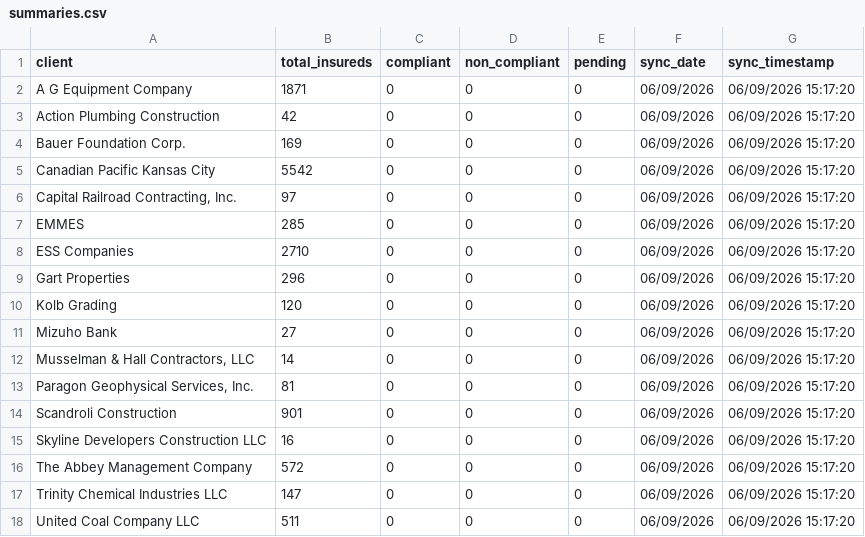
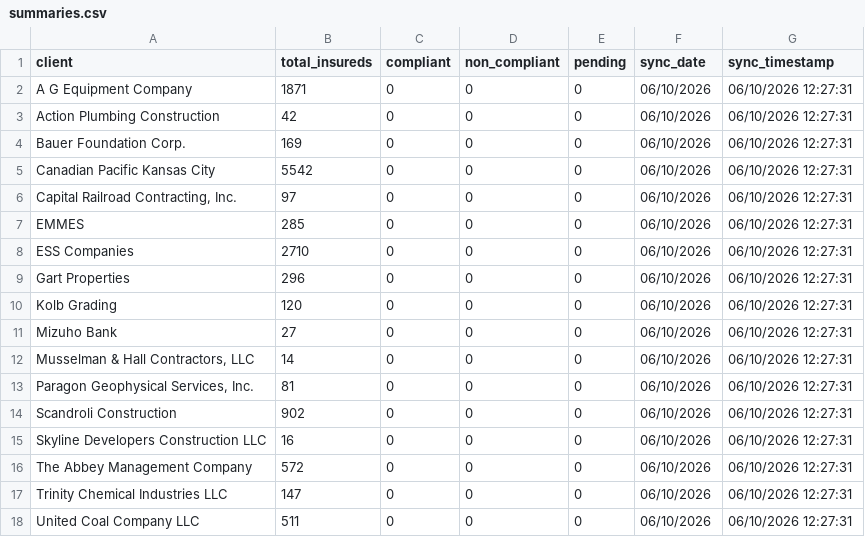
Before and after one commit to HUBCertSecure/client-management-platform, a CSV file: data/evident/summaries.csv, drawn as a sheet.

```diff
--- a/data/evident/summaries.csv
+++ b/data/evident/summaries.csv
@@ -1,18 +1,18 @@
 client,total_insureds,compliant,non_compliant,pending,sync_date,sync_timestamp
-A G Equipment Company,1871,0,0,0,06/09/2026,06/09/2026 15:17:20
-Action Plumbing Construction,42,0,0,0,06/09/2026,06/09/2026 15:17:20
-Bauer Foundation Corp.,169,0,0,0,06/09/2026,06/09/2026 15:17:20
-Canadian Pacific Kansas City,5542,0,0,0,06/09/2026,06/09/2026 15:17:20
-"Capital Railroad Contracting, Inc.",97,0,0,0,06/09/2026,06/09/2026 15:17:20
-EMMES,285,0,0,0,06/09/2026,06/09/2026 15:17:20
-ESS Companies,2710,0,0,0,06/09/2026,06/09/2026 15:17:20
-Gart Properties,296,0,0,0,06/09/2026,06/09/2026 15:17:20
-Kolb Grading,120,0,0,0,06/09/2026,06/09/2026 15:17:20
-Mizuho Bank,27,0,0,0,06/09/2026,06/09/2026 15:17:20
-"Musselman & Hall Contractors, LLC",14,0,0,0,06/09/2026,06/09/2026 15:17:20
-"Paragon Geophysical Services, Inc.",81,0,0,0,06/09/2026,06/09/2026 15:17:20
-Scandroli Construction,901,0,0,0,06/09/2026,06/09/2026 15:17:20
-Skyline Developers Construction LLC,16,0,0,0,06/09/2026,06/09/2026 15:17:20
-The Abbey Management Company,572,0,0,0,06/09/2026,06/09/2026 15:17:20
-Trinity Chemical Industries LLC,147,0,0,0,06/09/2026,06/09/2026 15:17:20
-United Coal Company LLC,511,0,0,0,06/09/2026,06/09/2026 15:17:20
+A G Equipment Company,1871,0,0,0,06/10/2026,06/10/2026 12:27:31
+Action Plumbing Construction,42,0,0,0,06/10/2026,06/10/2026 12:27:31
+Bauer Foundation Corp.,169,0,0,0,06/10/2026,06/10/2026 12:27:31
+Canadian Pacific Kansas City,5542,0,0,0,06/10/2026,06/10/2026 12:27:31
+"Capital Railroad Contracting, Inc.",97,0,0,0,06/10/2026,06/10/2026 12:27:31
+EMMES,285,0,0,0,06/10/2026,06/10/2026 12:27:31
+ESS Companies,2710,0,0,0,06/10/2026,06/10/2026 12:27:31
+Gart Properties,296,0,0,0,06/10/2026,06/10/2026 12:27:31
+Kolb Grading,120,0,0,0,06/10/2026,06/10/2026 12:27:31
+Mizuho Bank,27,0,0,0,06/10/2026,06/10/2026 12:27:31
+"Musselman & Hall Contractors, LLC",14,0,0,0,06/10/2026,06/10/2026 12:27:31
+"Paragon Geophysical Services, Inc.",81,0,0,0,06/10/2026,06/10/2026 12:27:31
+Scandroli Construction,902,0,0,0,06/10/2026,06/10/2026 12:27:31
+Skyline Developers Construction LLC,16,0,0,0,06/10/2026,06/10/2026 12:27:31
+The Abbey Management Company,572,0,0,0,06/10/2026,06/10/2026 12:27:31
+Trinity Chemical Industries LLC,147,0,0,0,06/10/2026,06/10/2026 12:27:31
+United Coal Company LLC,511,0,0,0,06/10/2026,06/10/2026 12:27:31
```
Also changed, not shown: data/evident/sync_metadata.csv, 2 other files.
